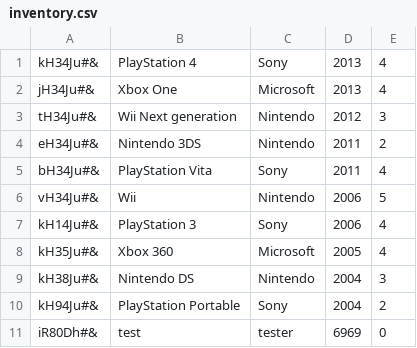
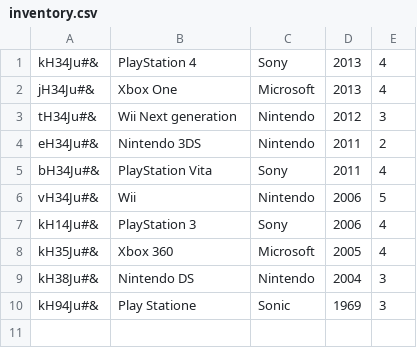
Before and after one commit to CodecoolGlobal/lightweight-erp-python-fantastic-4, a CSV file: inventory/inventory.csv, drawn as a sheet.

```diff
--- a/inventory/inventory.csv
+++ b/inventory/inventory.csv
@@ -9,3 +9,2 @@ kH35Ju#&;Xbox 360;Microsoft;2005;4
 kH38Ju#&;Nintendo DS;Nintendo;2004;3
-kH94Ju#&;PlayStation Portable;Sony;2004;2
-iR80Dh#&;test;tester;6969;0
+kH94Ju#&;Play Statione;Sonic;1969;3
```
Also changed, not shown: crm/customers.csv.
